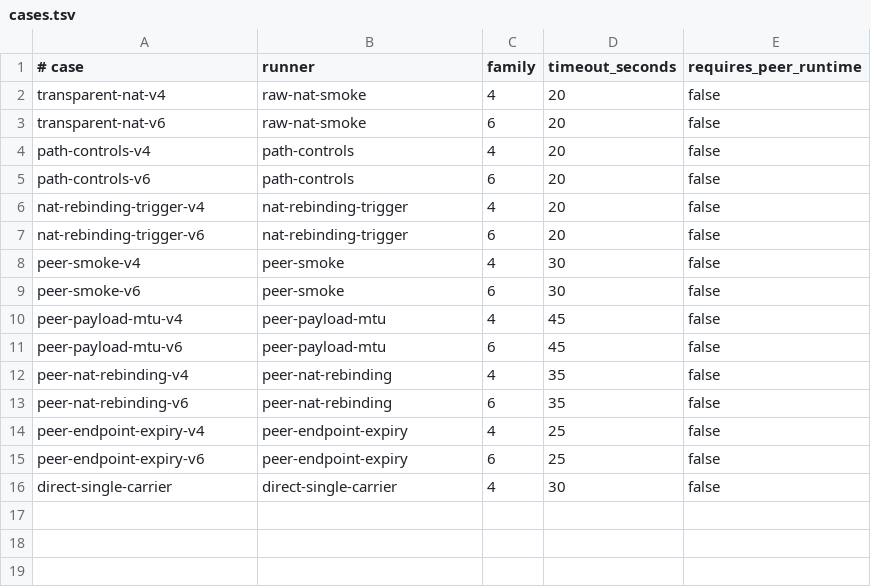
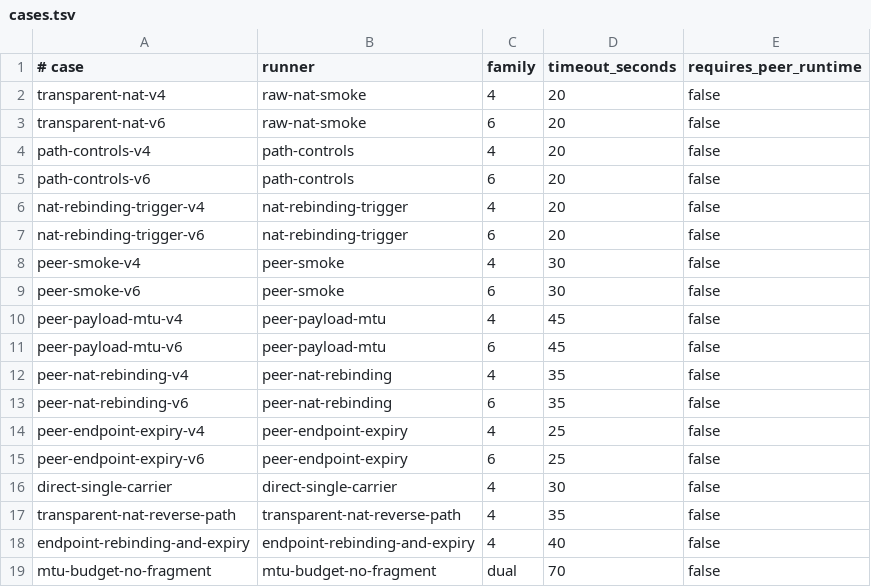
Before and after one commit to mofelee/mpudp, a TSV file: integration/scenarios/cases.tsv, drawn as a sheet; the diff names each change by its address in the sheet, - before the commit and + after, or states it on an @@ line.

Commit message:
test: add canonical NAT endpoint and MTU scenarios

```diff
--- a/integration/scenarios/cases.tsv
+++ b/integration/scenarios/cases.tsv
+row 17: transparent-nat-reverse-path | transparent-nat-reverse-path | 4 | 35 | false
+row 18: endpoint-rebinding-and-expiry | endpoint-rebinding-and-expiry | 4 | 40 | false
+row 19: mtu-budget-no-fragment | mtu-budget-no-fragment | dual | 70 | false
```
Also changed, not shown: 4 other files.
